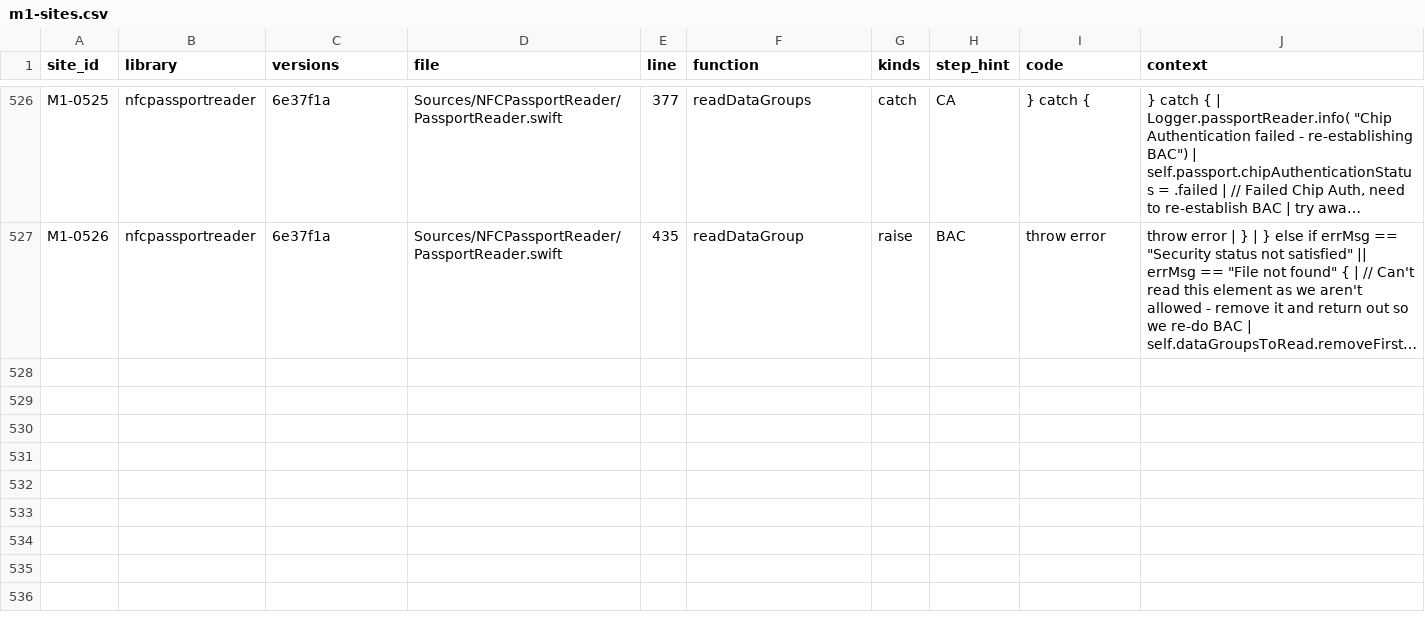
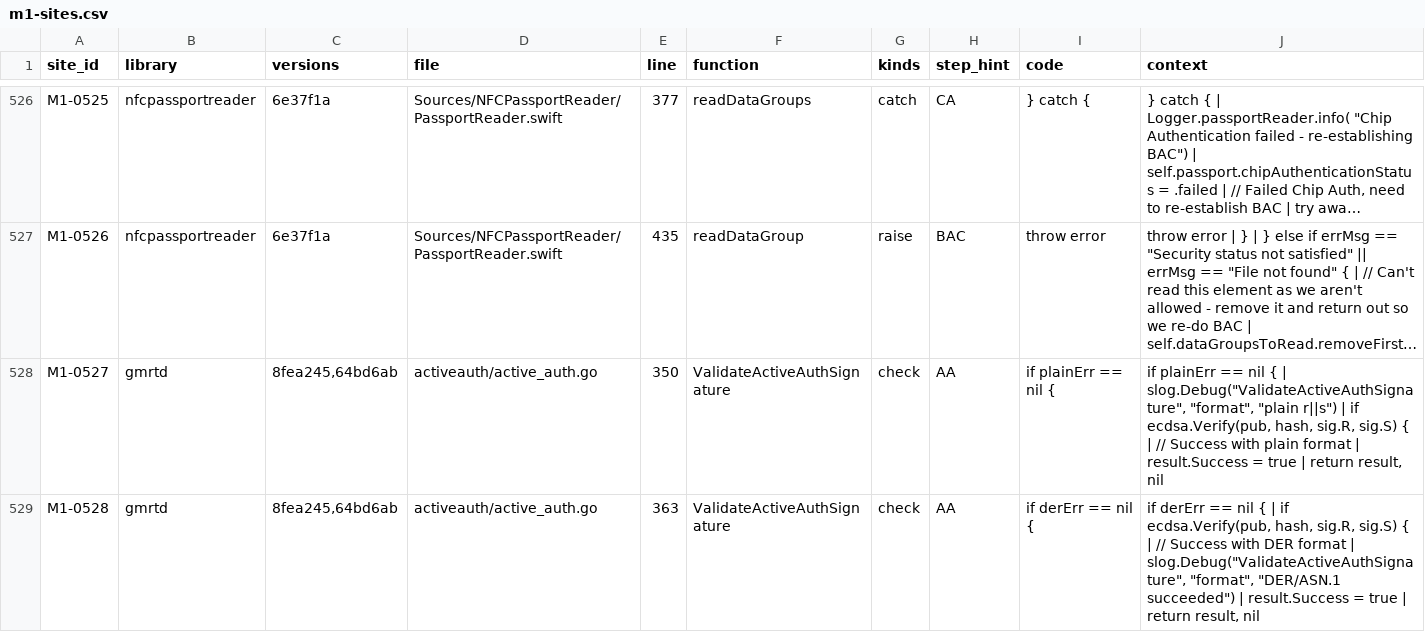
Before and after one commit to kazuru-chidumbwe/caller-boundary-oracle, a CSV file: mining/m1-sites.csv, drawn as a sheet; only a part is shown, gaps mark what is left out; long unchanged cells end in …; the diff covers the shown part only; the diff names each change by its address in the sheet, - before the commit and + after, or states it on an @@ line.

Commit message:
M1 Go sites (== nil checks, error-field status writes; 534 sites, IDs kept); O4 for Go; per-arm scoring; design changes 8 to 10 recorded before the new mutants

```diff
--- a/mining/m1-sites.csv
+++ b/mining/m1-sites.csv
+row 528: M1-0527 | gmrtd | 8fea245,64bd6ab | activeauth/active_auth.go | 350 | ValidateActiveAuthSignature | check | AA | if plainErr == nil { | if plainErr == nil { | slog.Debug("ValidateActiveAuthSignature", "format", "plain r||s") | if ecdsa.Verify(pub, hash, sig.R, sig.S) { | // Success with plain format | result.Success = true | return result, nil
+row 529: M1-0528 | gmrtd | 8fea245,64bd6ab | activeauth/active_auth.go | 363 | ValidateActiveAuthSignature | check | AA | if derErr == nil { | if derErr == nil { | if ecdsa.Verify(pub, hash, sig.R, sig.S) { | // Success with DER format | slog.Debug("ValidateActiveAuthSignature", "format", "DER/ASN.1 succeeded") | result.Success = true | return result, nil
```
Also changed, not shown: 6 added rows elsewhere in this file, 4 other files.
